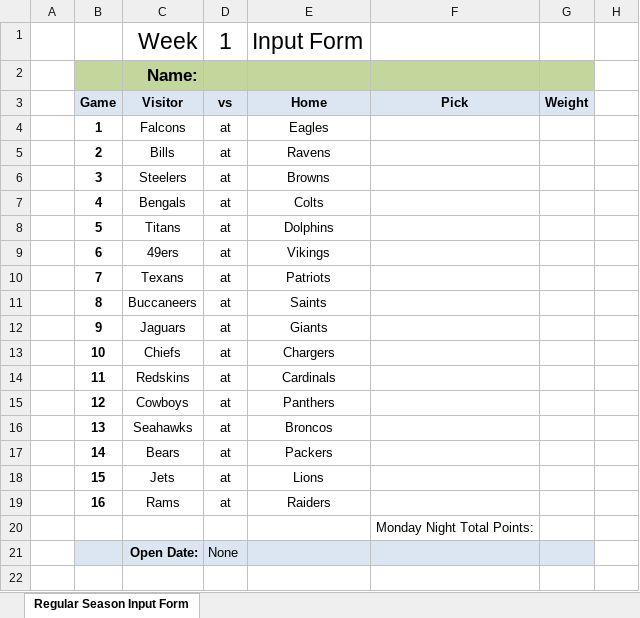
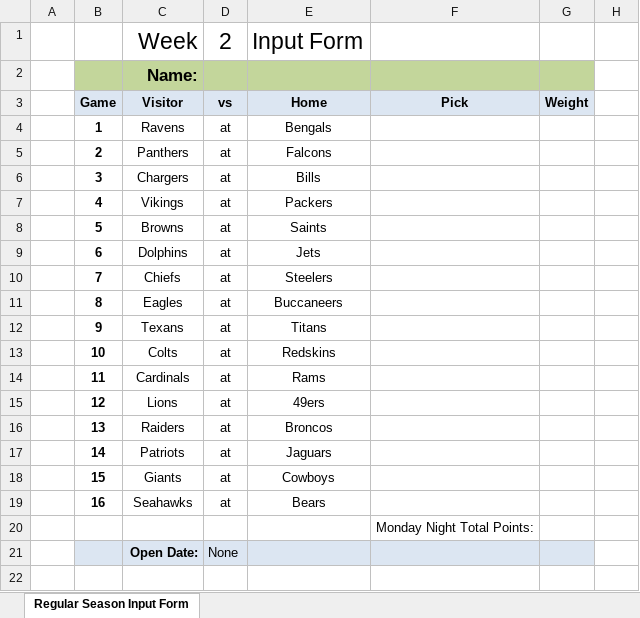
Before and after one commit to jlwebpages/fp, an Excel workbook: regular_season_inputs.xlsx, sheet Regular Season Input Form, drawn as a sheet; only a part is shown; values as stored, in another font and other column widths than the file's, no borders; the diff names each change by its address in the sheet, - before the commit and + after, or states it on an @@ line.

```diff
--- a/regular_season_inputs.xlsx (sheet Regular Season Input Form)
+++ b/regular_season_inputs.xlsx (sheet Regular Season Input Form)
-D1: 1
+D1: 2
-C4: Falcons
+C4: Ravens
-E4: Eagles
+E4: Bengals
-C5: Bills
+C5: Panthers
-E5: Ravens
+E5: Falcons
-C6: Steelers
+C6: Chargers
-E6: Browns
+E6: Bills
-C7: Bengals
+C7: Vikings
-E7: Colts
+E7: Packers
-C8: Titans
+C8: Browns
-E8: Dolphins
+E8: Saints
-C9: 49ers
+C9: Dolphins
-E9: Vikings
+E9: Jets
-C10: Texans
+C10: Chiefs
-E10: Patriots
+E10: Steelers
-C11: Buccaneers
+C11: Eagles
-E11: Saints
+E11: Buccaneers
-C12: Jaguars
+C12: Texans
-E12: Giants
+E12: Titans
-C13: Chiefs
+C13: Colts
-E13: Chargers
+E13: Redskins
-C14: Redskins
+C14: Cardinals
-E14: Cardinals
+E14: Rams
-C15: Cowboys
+C15: Lions
-E15: Panthers
+E15: 49ers
-C16: Seahawks
+C16: Raiders
-C17: Bears
+C17: Patriots
-E17: Packers
+E17: Jaguars
-C18: Jets
+C18: Giants
-E18: Lions
+E18: Cowboys
-C19: Rams
+C19: Seahawks
-E19: Raiders
+E19: Bears
```
Also changed, not shown: hidden cells, regular_season_prelim.xlsm, 3 other files.
